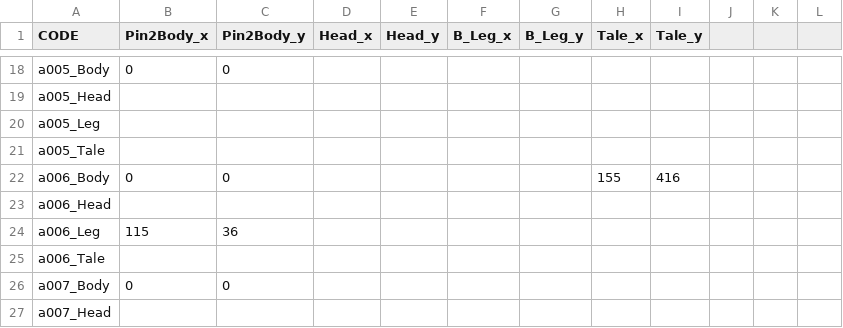
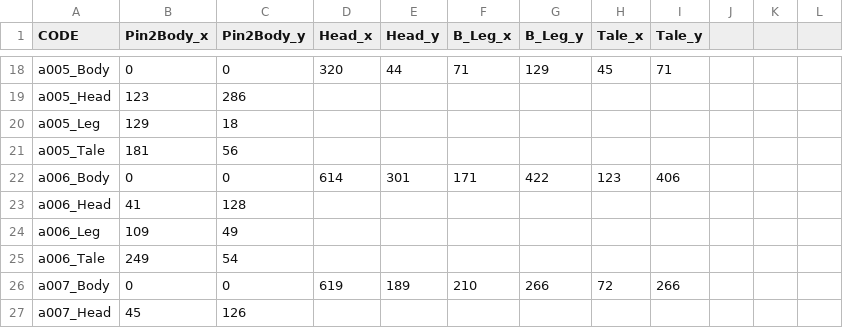
Before and after one commit to leejimin3/Zempie_TP, a CSV file: ImageDataTest.csv, drawn as a sheet; only a part is shown, gaps mark what is left out; the diff covers the shown part only; the diff names each change by its address in the sheet, - before the commit and + after, or states it on an @@ line.

```diff
--- a/ImageDataTest.csv
+++ b/ImageDataTest.csv
-D18 (Head_x): (empty)
+D18 (Head_x): 320
-E18 (Head_y): (empty)
+E18 (Head_y): 44
-F18 (B_Leg_x): (empty)
+F18 (B_Leg_x): 71
-G18 (B_Leg_y): (empty)
+G18 (B_Leg_y): 129
-H18 (Tale_x): (empty)
+H18 (Tale_x): 45
-I18 (Tale_y): (empty)
+I18 (Tale_y): 71
-B19 (Pin2Body_x): (empty)
+B19 (Pin2Body_x): 123
-C19 (Pin2Body_y): (empty)
+C19 (Pin2Body_y): 286
-B20 (Pin2Body_x): (empty)
+B20 (Pin2Body_x): 129
-C20 (Pin2Body_y): (empty)
+C20 (Pin2Body_y): 18
-B21 (Pin2Body_x): (empty)
+B21 (Pin2Body_x): 181
-C21 (Pin2Body_y): (empty)
+C21 (Pin2Body_y): 56
-D22 (Head_x): (empty)
+D22 (Head_x): 614
-E22 (Head_y): (empty)
+E22 (Head_y): 301
-F22 (B_Leg_x): (empty)
+F22 (B_Leg_x): 171
-G22 (B_Leg_y): (empty)
+G22 (B_Leg_y): 422
-H22 (Tale_x): 155
+H22 (Tale_x): 123
-I22 (Tale_y): 416
+I22 (Tale_y): 406
-B23 (Pin2Body_x): (empty)
+B23 (Pin2Body_x): 41
-C23 (Pin2Body_y): (empty)
+C23 (Pin2Body_y): 128
-B24 (Pin2Body_x): 115
+B24 (Pin2Body_x): 109
-C24 (Pin2Body_y): 36
+C24 (Pin2Body_y): 49
-B25 (Pin2Body_x): (empty)
+B25 (Pin2Body_x): 249
-C25 (Pin2Body_y): (empty)
+C25 (Pin2Body_y): 54
-D26 (Head_x): (empty)
+D26 (Head_x): 619
-E26 (Head_y): (empty)
+E26 (Head_y): 189
-F26 (B_Leg_x): (empty)
+F26 (B_Leg_x): 210
-G26 (B_Leg_y): (empty)
+G26 (B_Leg_y): 266
-H26 (Tale_x): (empty)
+H26 (Tale_x): 72
-I26 (Tale_y): (empty)
+I26 (Tale_y): 266
-B27 (Pin2Body_x): (empty)
+B27 (Pin2Body_x): 45
-C27 (Pin2Body_y): (empty)
+C27 (Pin2Body_y): 126
```
Also changed, not shown: 108 edited cells elsewhere in this file, test.csv, 29 other files.
